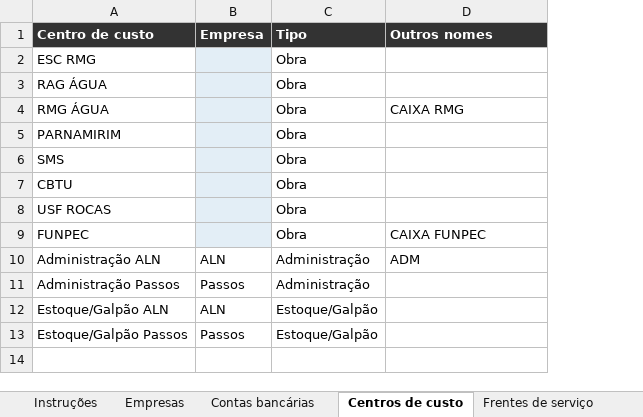
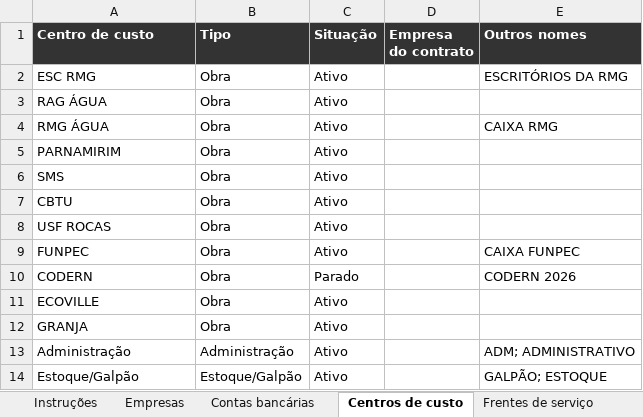
Before and after one commit to clintonmatheus/Estoque, an Excel workbook: modelos/Cadastros_Financeiro.xlsx, sheet Centros de custo, drawn as a sheet; values as stored, in another font and other column widths than the file's, no borders; removed rows and columns are numbered as before the commit, all else as after; the diff names each change by its address in the sheet, - before the commit and + after, or states it on an @@ line.

```diff
--- a/modelos/Cadastros_Financeiro.xlsx (sheet Centros de custo)
+++ b/modelos/Cadastros_Financeiro.xlsx (sheet Centros de custo)
-column B (Empresa), row 10: ALN; row 12: ALN
+column C (Situação), rows 2-9: all Ativo; rows 13-14: Ativo | Ativo
+column D (Empresa do contrato), empty
-E2 (Outros nomes): (empty)
+E2 (Outros nomes): ESCRITÓRIOS DA RMG
+row 10: CODERN | Obra | Parado |  | CODERN 2026
+row 11: ECOVILLE | Obra | Ativo
+row 12: GRANJA | Obra | Ativo
-A13 (Centro de custo): Administração ALN
+A13 (Centro de custo): Administração
-E13 (Outros nomes): ADM
+E13 (Outros nomes): ADM; ADMINISTRATIVO
-row 11: Administração Passos | Passos | Administração
-A14 (Centro de custo): Estoque/Galpão ALN
+A14 (Centro de custo): Estoque/Galpão
-E14 (Outros nomes): (empty)
+E14 (Outros nomes): GALPÃO; ESTOQUE
-row 13: Estoque/Galpão Passos | Passos | Estoque/Galpão
```
Also changed, not shown: sheet Frentes de serviço, sheet Instruções, 9 other files.
